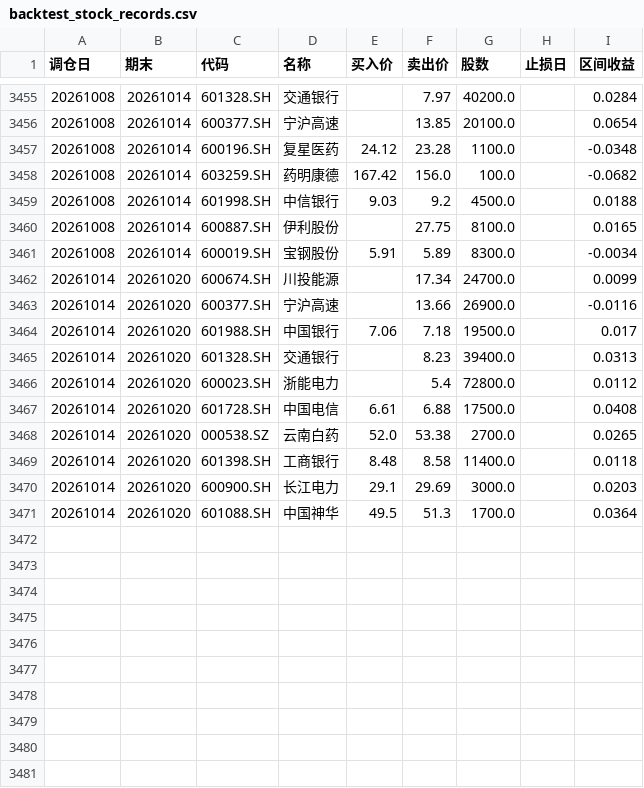
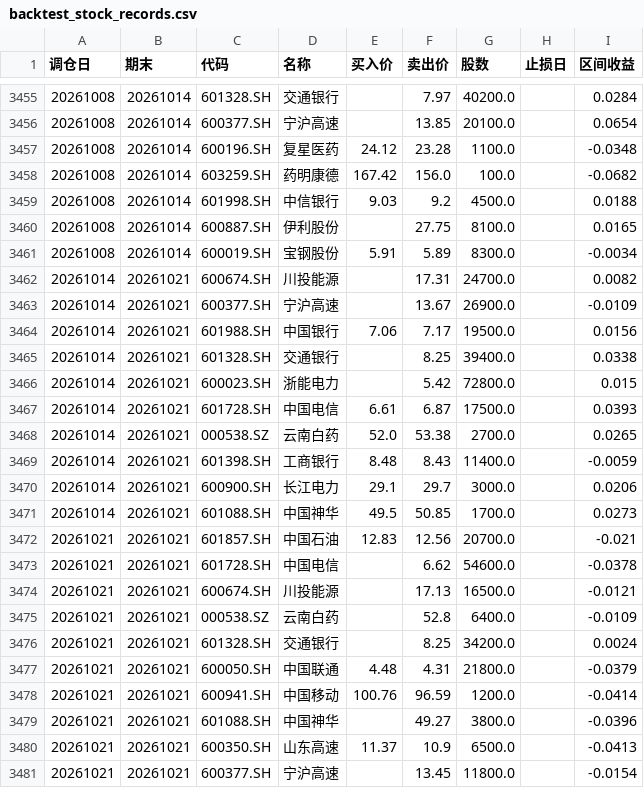
Before and after one commit to JasonVictor17/JasonVictor17.github.io, a CSV file: chart/data/momentum/backtest_stock_records.csv, drawn as a sheet; only a part is shown, gaps mark what is left out.

```diff
--- a/chart/data/momentum/backtest_stock_records.csv
+++ b/chart/data/momentum/backtest_stock_records.csv
@@ -3461,11 +3461,21 @@
 20261008,20261014,600019.SH,宝钢股份,5.91,5.89,8300.0,,-0.0034
-20261014,20261020,600674.SH,川投能源,,17.34,24700.0,,0.0099
-20261014,20261020,600377.SH,宁沪高速,,13.66,26900.0,,-0.0116
-20261014,20261020,601988.SH,中国银行,7.06,7.18,19500.0,,0.017
-20261014,20261020,601328.SH,交通银行,,8.23,39400.0,,0.0313
-20261014,20261020,600023.SH,浙能电力,,5.4,72800.0,,0.0112
-20261014,20261020,601728.SH,中国电信,6.61,6.88,17500.0,,0.0408
-20261014,20261020,000538.SZ,云南白药,52.0,53.38,2700.0,,0.0265
-20261014,20261020,601398.SH,工商银行,8.48,8.58,11400.0,,0.0118
-20261014,20261020,600900.SH,长江电力,29.1,29.69,3000.0,,0.0203
-20261014,20261020,601088.SH,中国神华,49.5,51.3,1700.0,,0.0364
+20261014,20261021,600674.SH,川投能源,,17.31,24700.0,,0.0082
+20261014,20261021,600377.SH,宁沪高速,,13.67,26900.0,,-0.0109
+20261014,20261021,601988.SH,中国银行,7.06,7.17,19500.0,,0.0156
+20261014,20261021,601328.SH,交通银行,,8.25,39400.0,,0.0338
+20261014,20261021,600023.SH,浙能电力,,5.42,72800.0,,0.015
+20261014,20261021,601728.SH,中国电信,6.61,6.87,17500.0,,0.0393
+20261014,20261021,000538.SZ,云南白药,52.0,53.38,2700.0,,0.0265
+20261014,20261021,601398.SH,工商银行,8.48,8.43,11400.0,,-0.0059
+20261014,20261021,600900.SH,长江电力,29.1,29.7,3000.0,,0.0206
+20261014,20261021,601088.SH,中国神华,49.5,50.85,1700.0,,0.0273
+20261021,20261021,601857.SH,中国石油,12.83,12.56,20700.0,,-0.021
+20261021,20261021,601728.SH,中国电信,,6.62,54600.0,,-0.0378
+20261021,20261021,600674.SH,川投能源,,17.13,16500.0,,-0.0121
+20261021,20261021,000538.SZ,云南白药,,52.8,6400.0,,-0.0109
+20261021,20261021,601328.SH,交通银行,,8.25,34200.0,,0.0024
+20261021,20261021,600050.SH,中国联通,4.48,4.31,21800.0,,-0.0379
+20261021,20261021,600941.SH,中国移动,100.76,96.59,1200.0,,-0.0414
+20261021,20261021,601088.SH,中国神华,,49.27,3800.0,,-0.0396
+20261021,20261021,600350.SH,山东高速,11.37,10.9,6500.0,,-0.0413
+20261021,20261021,600377.SH,宁沪高速,,13.45,11800.0,,-0.0154
```
Also changed, not shown: 4 other files.
